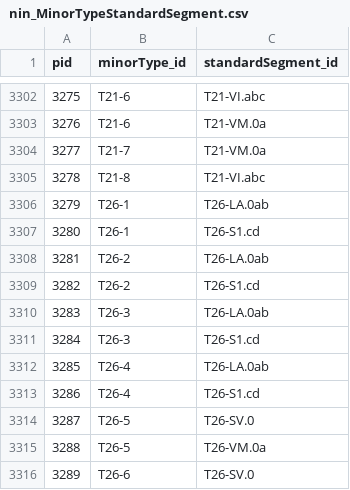
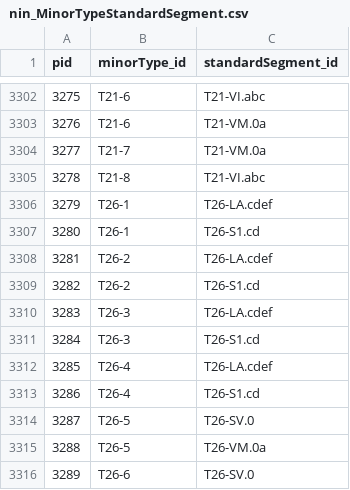
Before and after one commit to geco-nhm/NiN_QGIS_3.x, a CSV file: nin_MinorTypeStandardSegment.csv, drawn as a sheet; only a part is shown, gaps mark what is left out.

```diff
--- a/nin_MinorTypeStandardSegment.csv
+++ b/nin_MinorTypeStandardSegment.csv
@@ -3305,9 +3305,9 @@ pid,minorType_id,standardSegment_id
 3278,T21-8,T21-VI.abc
-3279,T26-1,T26-LA.0ab
+3279,T26-1,T26-LA.cdef
 3280,T26-1,T26-S1.cd
-3281,T26-2,T26-LA.0ab
+3281,T26-2,T26-LA.cdef
 3282,T26-2,T26-S1.cd
-3283,T26-3,T26-LA.0ab
+3283,T26-3,T26-LA.cdef
 3284,T26-3,T26-S1.cd
-3285,T26-4,T26-LA.0ab
+3285,T26-4,T26-LA.cdef
 3286,T26-4,T26-S1.cd
```
Also changed, not shown: nin_MinorTypeScaled.csv, nin_StandardSegment.csv.
